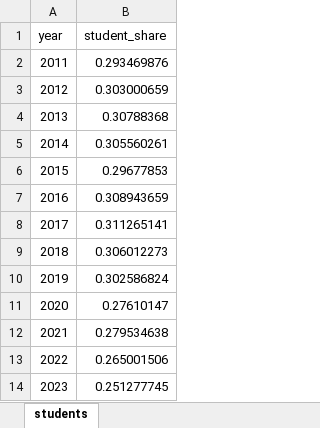
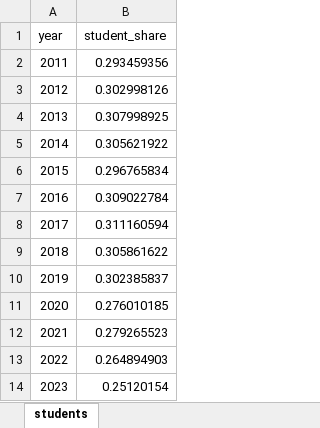
Before and after one commit to centreformicrosimulation/SimPaths, an Excel workbook: input/inSchool_targets.xlsx, sheet students, drawn as a sheet; values as stored, in another font and other column widths than the file's, no borders; the diff names each change by its address in the sheet, - before the commit and + after, or states it on an @@ line.

Commit message:
Updated alignment details -updated inSchool and Partnership target inline with new initial populations -Partnership targets are now loaded from partnered_share_targets.xlsx. -inSchoolAlignment, PartnershipAlignment, FertilityAlignment now use last year Adjustment parameter for a start and also even when alignment process ends (e.g, after 2023 due to lack of target data), the relevant processes (inSchool, Partnership, Fertility) apply this "frozen" adjustment parameter. -adjusted RootSearch exit parameters

```diff
--- a/input/inSchool_targets.xlsx (sheet students)
+++ b/input/inSchool_targets.xlsx (sheet students)
-B2 (student_share): 0.293469876
+B2 (student_share): 0.293459356
-B3 (student_share): 0.303000659
+B3 (student_share): 0.302998126
-B4 (student_share): 0.30788368
+B4 (student_share): 0.307998925
-B5 (student_share): 0.305560261
+B5 (student_share): 0.305621922
-B6 (student_share): 0.29677853
+B6 (student_share): 0.296765834
-B7 (student_share): 0.308943659
+B7 (student_share): 0.309022784
-B8 (student_share): 0.311265141
+B8 (student_share): 0.311160594
-B9 (student_share): 0.306012273
+B9 (student_share): 0.305861622
-B10 (student_share): 0.302586824
+B10 (student_share): 0.302385837
-B11 (student_share): 0.27610147
+B11 (student_share): 0.276010185
-B12 (student_share): 0.279534638
+B12 (student_share): 0.279265523
-B13 (student_share): 0.265001506
+B13 (student_share): 0.264894903
-B14 (student_share): 0.251277745
+B14 (student_share): 0.25120154
```
Also changed, not shown: 6 other files.
